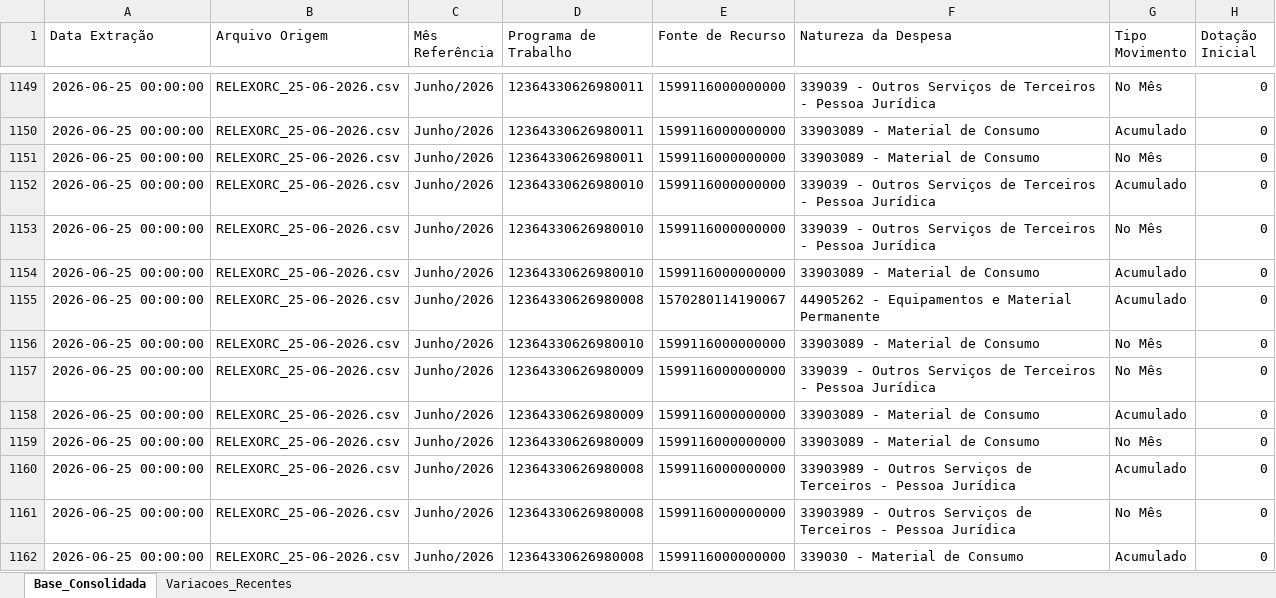
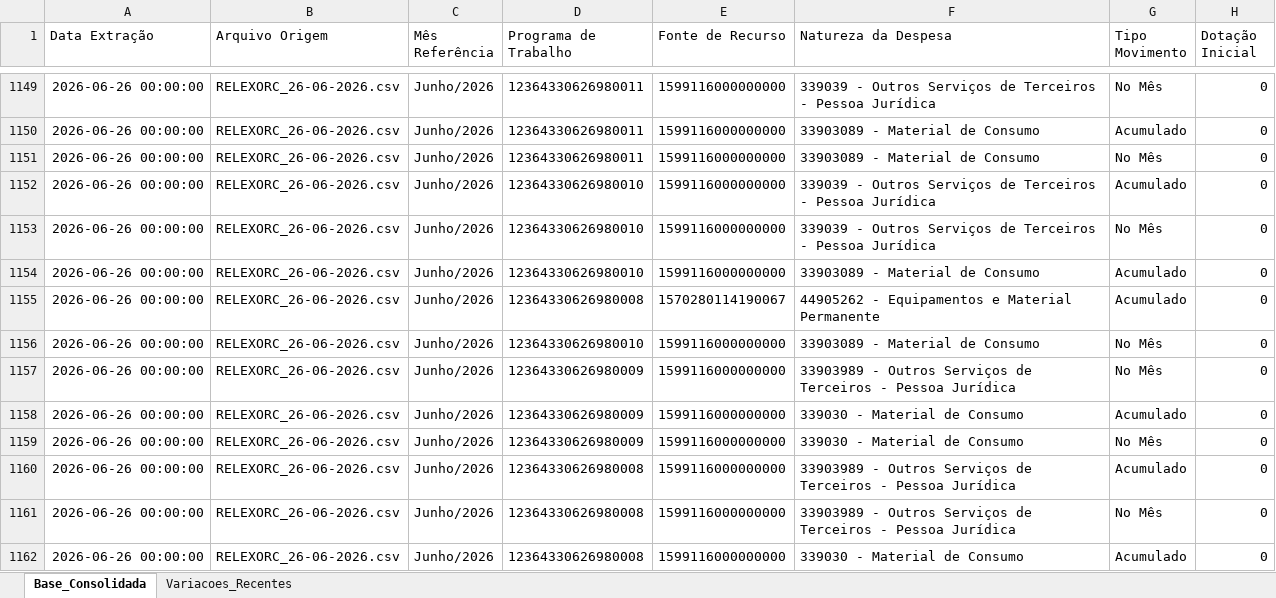
Before and after one commit to leuler-web/painel-execucao-uea, an Excel workbook: Base_Consolidada_SIAFI.xlsx, sheet Base_Consolidada, drawn as a sheet; only a part is shown, gaps mark what is left out; values as stored, in another font and other column widths than the file's, no borders; the diff covers the shown part only; the diff names each change by its address in the sheet, - before the commit and + after, or states it on an @@ line.

Commit message:
Atualização automática - Base Consolidada

```diff
--- a/Base_Consolidada_SIAFI.xlsx (sheet Base_Consolidada)
+++ b/Base_Consolidada_SIAFI.xlsx (sheet Base_Consolidada)
-A1149:A1162 (Data Extração): 2026-06-25 00:00:00
+A1149:A1162 (Data Extração): 2026-06-26 00:00:00
-B1149:B1162 (Arquivo Origem): RELEXORC_25-06-2026.csv
+B1149:B1162 (Arquivo Origem): RELEXORC_26-06-2026.csv
-F1157 (Natureza da Despesa): 339039 - Outros…
+F1157 (Natureza da Despesa): 33903989 - Outros…
-F1158:F1159 (Natureza da Despesa): 33903089 - Material de Consumo
+F1158:F1159 (Natureza da Despesa): 339030 - Material de Consumo
```
Also changed, not shown: 751 edited cells elsewhere in this sheet, sheet Variacoes_Recentes.
